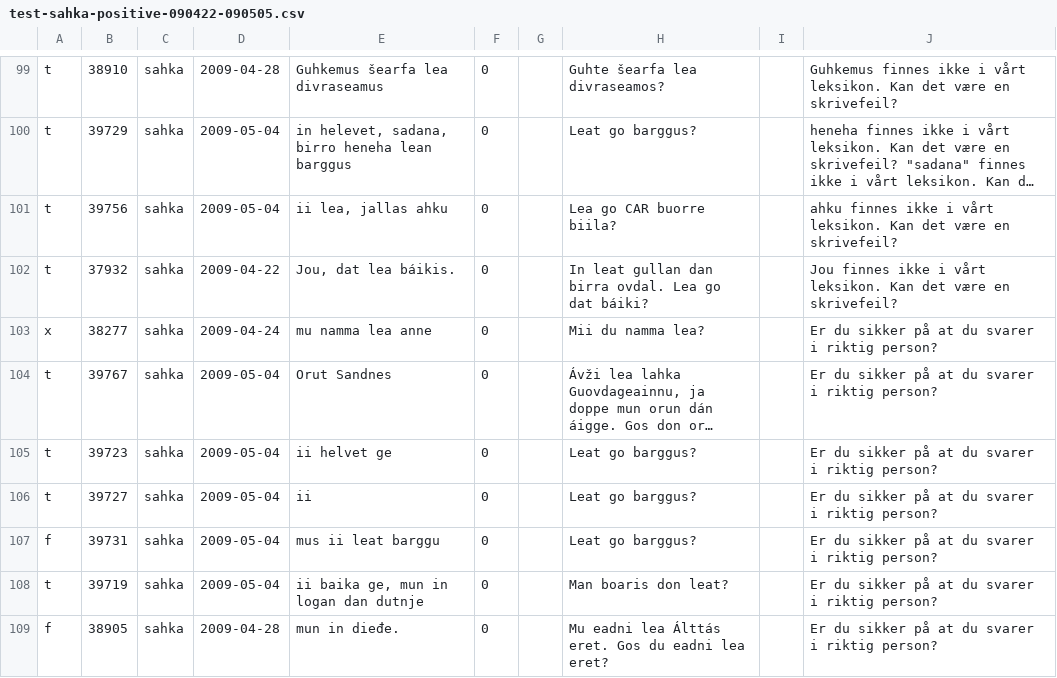
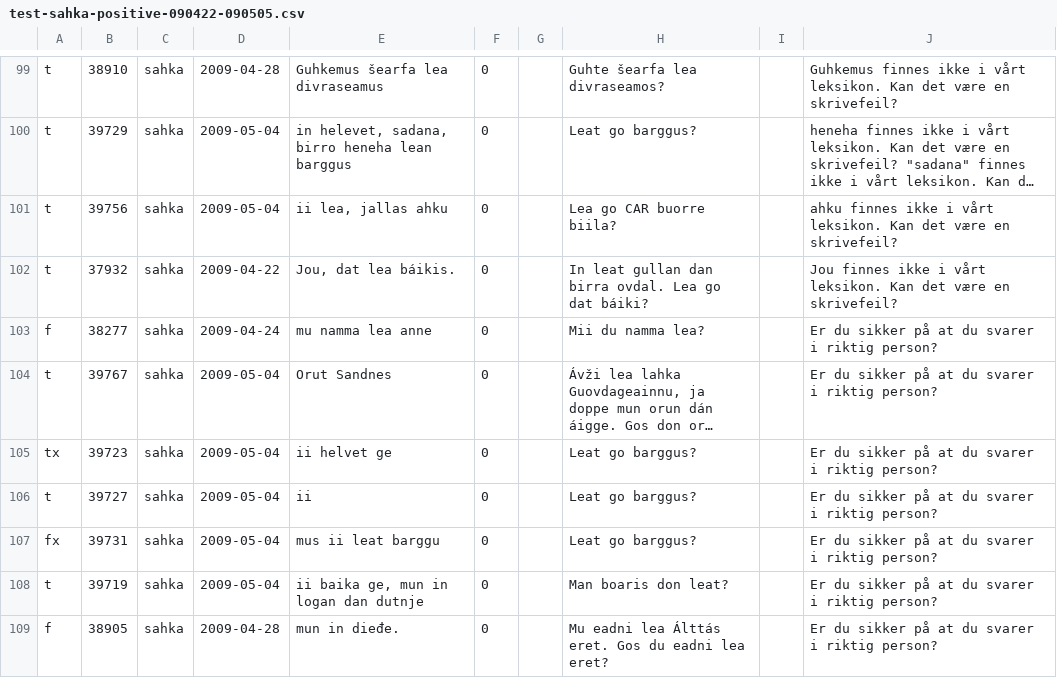
Before and after one commit to giellatekno/oahpa, a CSV file: doc/testing/test-sahka-positive-090422-090505.csv, drawn as a sheet; only a part is shown, gaps mark what is left out; long unchanged cells end in …; the diff covers the shown part only; the diff names each change by its address in the sheet, - before the commit and + after, or states it on an @@ line.

Commit message:
Corrections

```diff
--- a/doc/testing/test-sahka-positive-090422-090505.csv
+++ b/doc/testing/test-sahka-positive-090422-090505.csv
-A103: x
+A103: f
-A105: t
+A105: tx
-A107: f
+A107: fx
```
Also changed, not shown: 18 edited cells elsewhere in this file.
